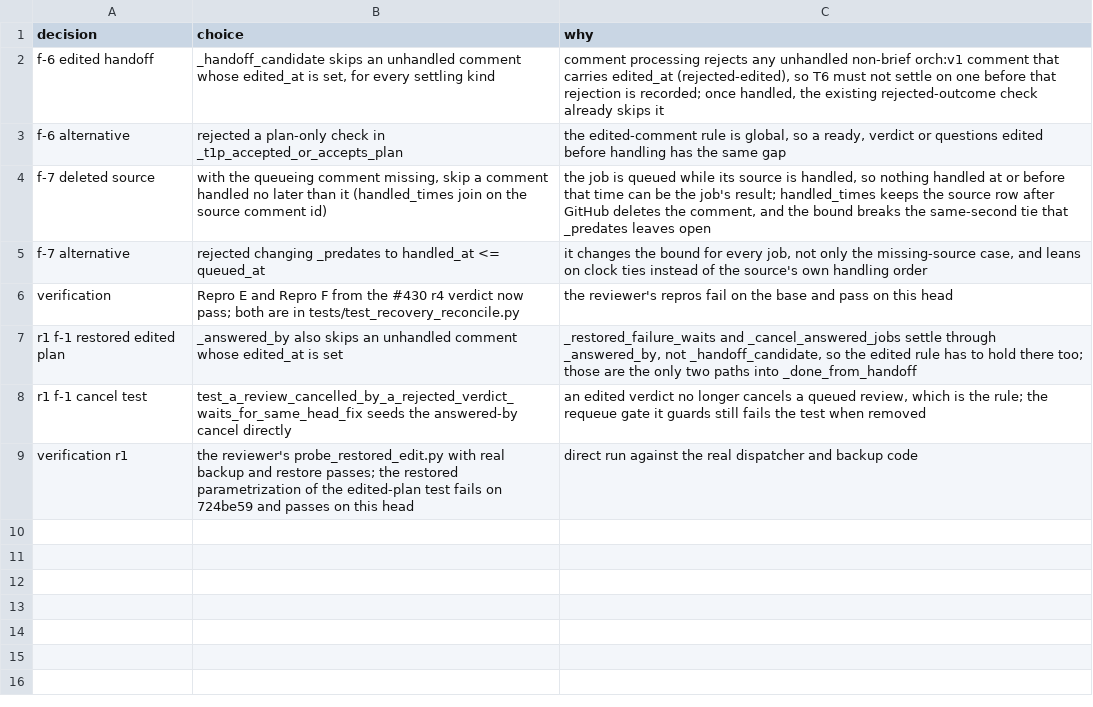
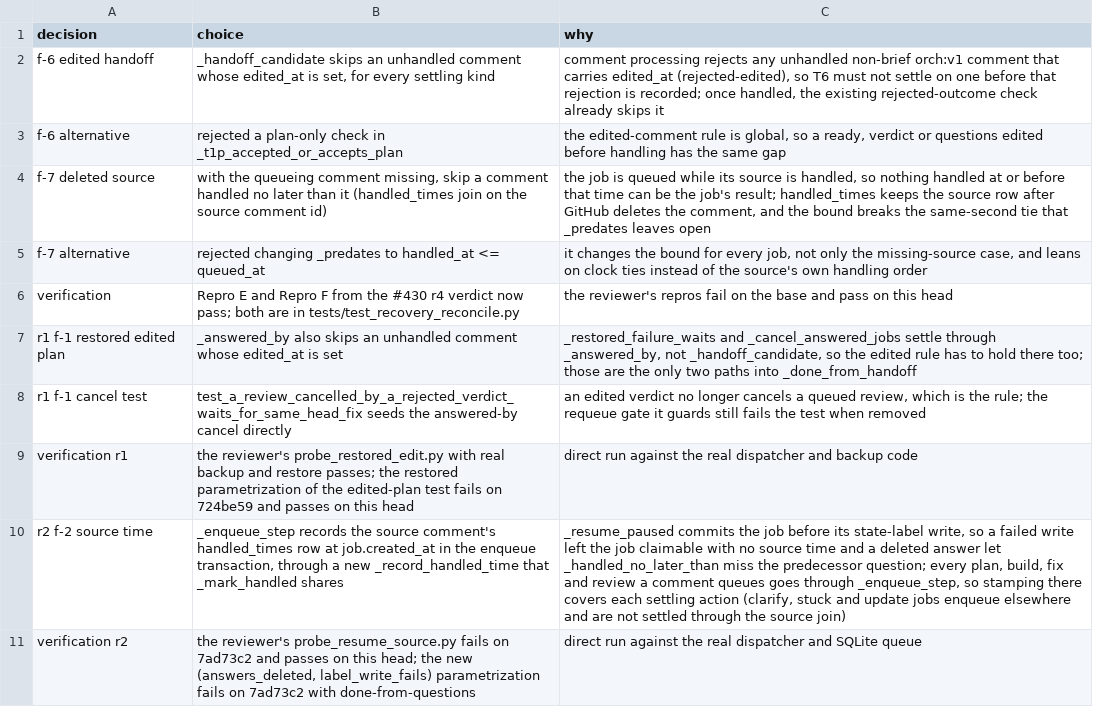
Before and after one commit to maxharris1/factory, a TSV file: docs/decisions/439-trail.tsv, drawn as a sheet; the diff names each change by its address in the sheet, - before the commit and + after, or states it on an @@ line.

```diff
--- a/docs/decisions/439-trail.tsv
+++ b/docs/decisions/439-trail.tsv
+row 10: r2 f-2 source time | _enqueue_step records the source comment's handled_times row at job.created_at in the enqueue transaction, through a new _record_handled_time that _mark_handled shares | _resume_paused commits the job before its state-label write, so a failed write left the job claimable with no source time and a deleted answer let _handled_no_later_than miss the predecessor question; every plan, build, fix and review a comment queues goes through _enqueue_step, so stamping there covers each settling action (clarify, stuck and update jobs enqueue elsewhere and are not settled through the source join)
+row 11: verification r2 | the reviewer's probe_resume_source.py fails on 7ad73c2 and passes on this head; the new (answers_deleted, label_write_fails) parametrization fails on 7ad73c2 with done-from-questions | direct run against the real dispatcher and SQLite queue
```
Also changed, not shown: 3 other files.
